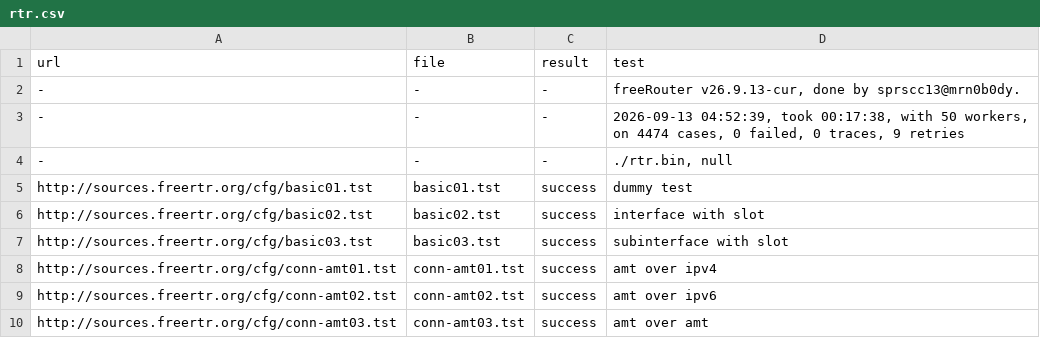
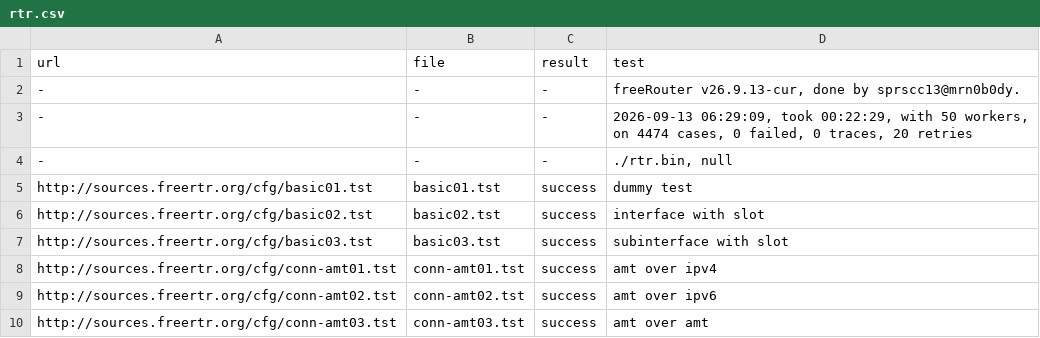
Before and after one commit to rare-freertr/freeRtr, a CSV file: src/rtr.csv, drawn as a sheet; only a part is shown.

```diff
--- a/src/rtr.csv
+++ b/src/rtr.csv
@@ -2,3 +2,3 @@ url;file;result;test
 -;-;-;freeRouter v26.9.13-cur, done by sprscc13@mrn0b0dy.
--;-;-;2026-09-13 04:52:39, took 00:17:38, with 50 workers, on 4474 cases, 0 failed, 0 traces, 9 retries
+-;-;-;2026-09-13 06:29:09, took 00:22:29, with 50 workers, on 4474 cases, 0 failed, 0 traces, 20 retries
 -;-;-;./rtr.bin, null
```
Also changed, not shown: src/rtr8.csv, 4 other files.
